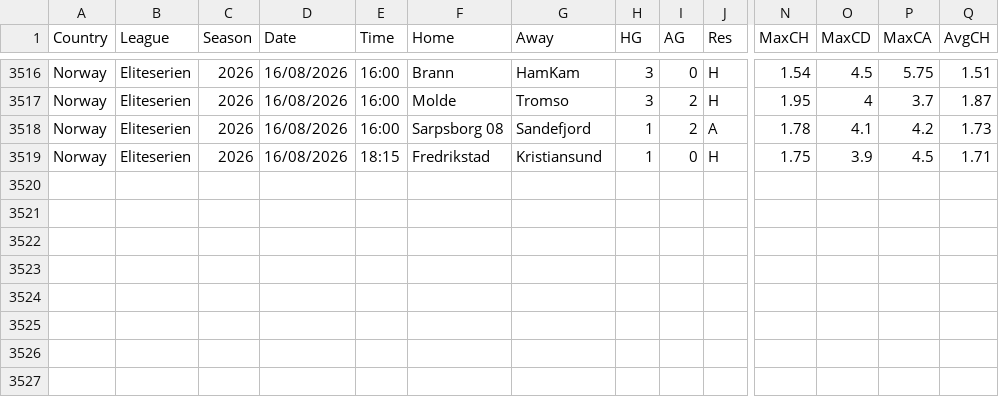
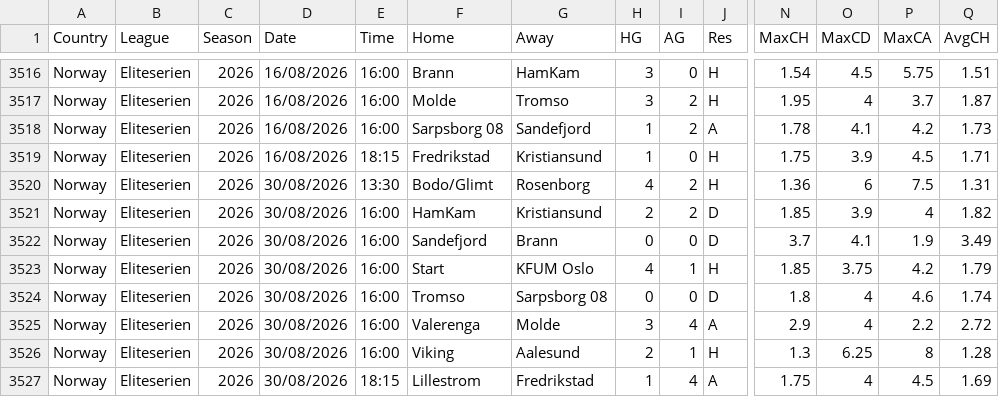
Before and after one commit to huhao930422-debug/football-odds-mirror, a CSV file: data/norway/all-seasons.csv, drawn as a sheet; only a part is shown, gaps mark what is left out; rows hold the shown columns only; the diff names each change by its address in the sheet, - before the commit and + after, or states it on an @@ line.

```diff
--- a/data/norway/all-seasons.csv
+++ b/data/norway/all-seasons.csv
+row 3520: Norway | Eliteserien | 2026 | 30/08/2026 | 13:30 | Bodo/Glimt | Rosenborg | 4 | 2 | H | 1.36 | 6 | 7.5 | 1.31
+row 3521: Norway | Eliteserien | 2026 | 30/08/2026 | 16:00 | HamKam | Kristiansund | 2 | 2 | D | 1.85 | 3.9 | 4 | 1.82
+row 3522: Norway | Eliteserien | 2026 | 30/08/2026 | 16:00 | Sandefjord | Brann | 0 | 0 | D | 3.7 | 4.1 | 1.9 | 3.49
+row 3523: Norway | Eliteserien | 2026 | 30/08/2026 | 16:00 | Start | KFUM Oslo | 4 | 1 | H | 1.85 | 3.75 | 4.2 | 1.79
+row 3524: Norway | Eliteserien | 2026 | 30/08/2026 | 16:00 | Tromso | Sarpsborg 08 | 0 | 0 | D | 1.8 | 4 | 4.6 | 1.74
+row 3525: Norway | Eliteserien | 2026 | 30/08/2026 | 16:00 | Valerenga | Molde | 3 | 4 | A | 2.9 | 4 | 2.2 | 2.72
+row 3526: Norway | Eliteserien | 2026 | 30/08/2026 | 16:00 | Viking | Aalesund | 2 | 1 | H | 1.3 | 6.25 | 8 | 1.28
+row 3527: Norway | Eliteserien | 2026 | 30/08/2026 | 18:15 | Lillestrom | Fredrikstad | 1 | 4 | A | 1.75 | 4 | 4.5 | 1.69
```
Also changed, not shown: data/brazil/all-seasons.csv, data/denmark/all-seasons.csv, 4 other files.
